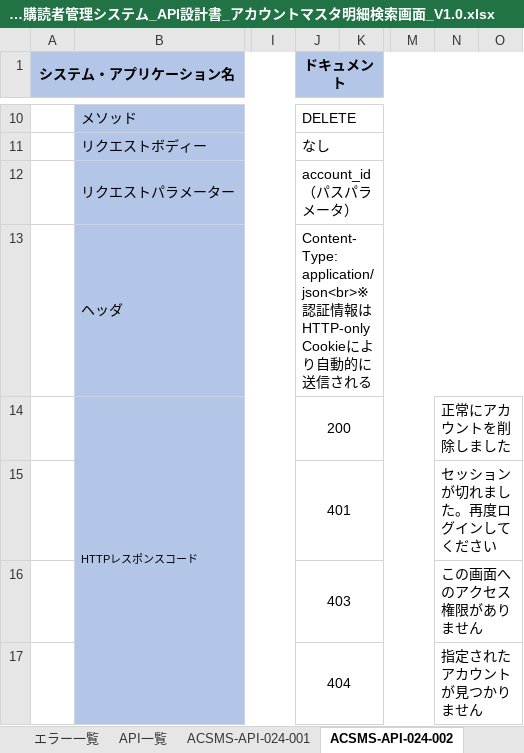
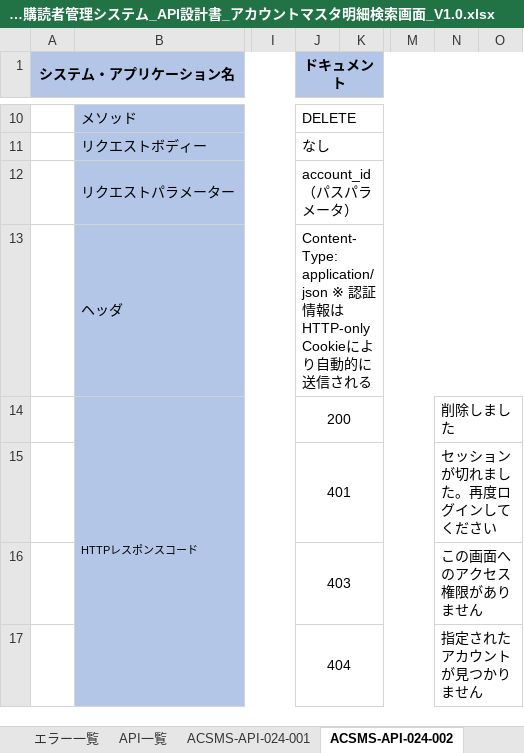
Before and after one commit to vuquanganh412002/AI-Basecode, an Excel workbook: docs/design/ACSMS-SCR-024/【日本農業新聞様】VTIジャパン_クラウド版購読者管理システム_API設計書_アカウントマスタ明細検索画面_V1.0.xlsx, sheet ACSMS-API-024-002, drawn as a sheet; only a part is shown, gaps mark what is left out; values as stored, in another font and other column widths than the file's, no borders; the diff covers the shown part only; the diff names each change by its address in the sheet, - before the commit and + after, or states it on an @@ line.

```diff
--- a/docs/design/ACSMS-SCR-024/【日本農業新聞様】VTIジャパン_クラウド版購読者管理システム_API設計書_アカウントマスタ明細検索画面_V1.0.xlsx (sheet ACSMS-API-024-002)
+++ b/docs/design/ACSMS-SCR-024/【日本農業新聞様】VTIジャパン_クラウド版購読者管理システム_API設計書_アカウントマスタ明細検索画面_V1.0.xlsx (sheet ACSMS-API-024-002)
-J13 (ドキュメント): Content-Type: application/json<br>※ 認証…
+J13 (ドキュメント): Content-Type: application/json ※ 認証…
-N14: 正常にアカウントを削除しました
+N14: 削除しました
```
Also changed, not shown: 1 added row, 2 removed rows and 7 edited cells elsewhere in this sheet, sheet ACSMS-API-COMMON-003, sheet ACSMS-API-024-001, sheet ACSMS-API-COMMON-002, sheet ACSMS-API-COMMON-004, sheet API一覧, sheet エラー一覧, 1 more sheet, docs/design/ACSMS-SCR-018/【日本農業新聞様】VTIジャパン_クラウド版購読者管理システム_API設計書_販売店明細検索画面_V1.0.xlsx, 13 other files.
